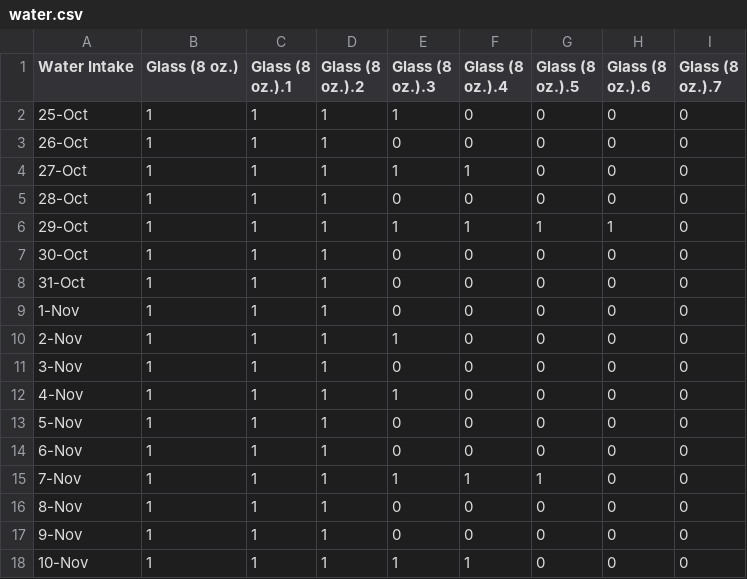
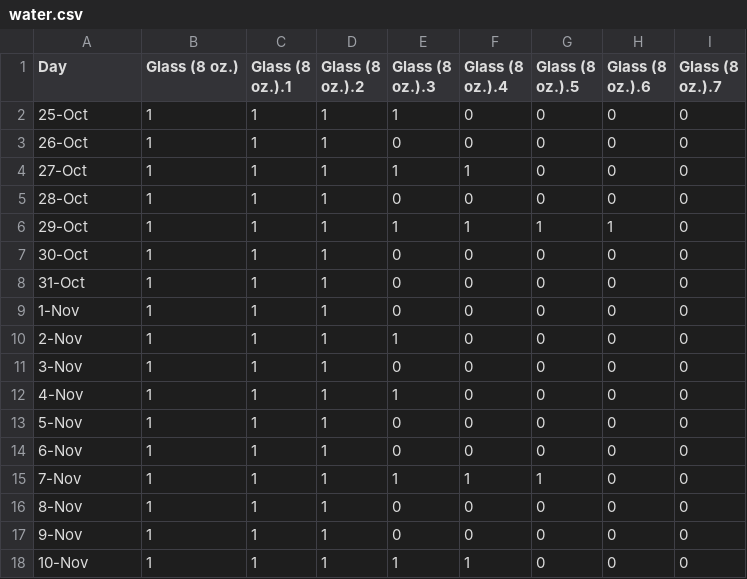
Before and after one commit to cocteau/data_2021, a CSV file: data/data/water.csv, drawn as a sheet.

Commit message:
Update water.csv

```diff
--- a/data/data/water.csv
+++ b/data/data/water.csv
@@ -1,2 +1,2 @@
-Water Intake,Glass (8 oz.),Glass (8 oz.).1,Glass (8 oz.).2,Glass (8 oz.).3,Glass (8 oz.).4,Glass (8 oz.).5,Glass (8 oz.).6,Glass (8 oz.).7
+Day,Glass (8 oz.),Glass (8 oz.).1,Glass (8 oz.).2,Glass (8 oz.).3,Glass (8 oz.).4,Glass (8 oz.).5,Glass (8 oz.).6,Glass (8 oz.).7
 25-Oct,1,1,1,1,0,0,0,0
```
